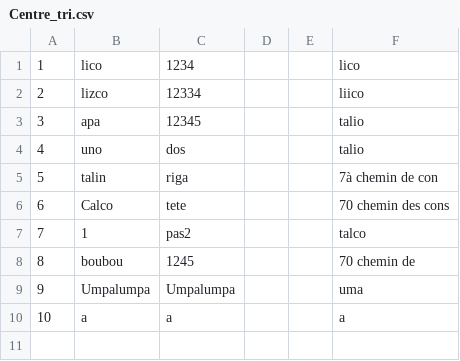
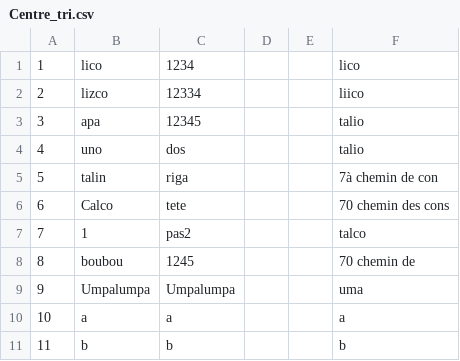
Before and after one commit to sylwan-bouderbala/JavaPrro, a CSV file: datas/Centre_tri.csv, drawn as a sheet.

```diff
--- a/datas/Centre_tri.csv
+++ b/datas/Centre_tri.csv
@@ -10 +10,2 @@
 10;a;a;;;a;
+11;b;b;;;b;
```
Also changed, not shown: 2 other files.
